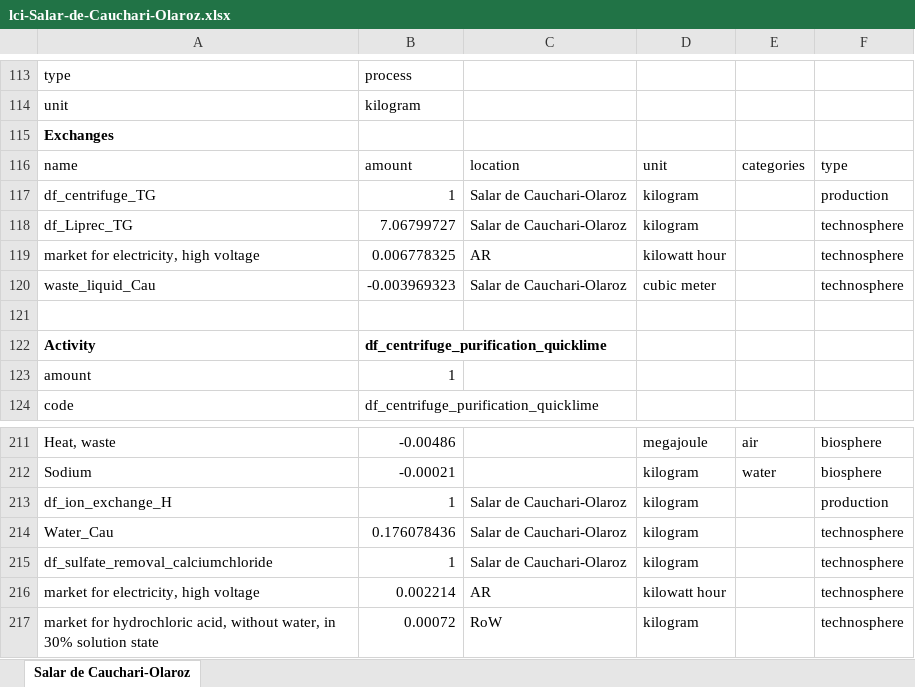
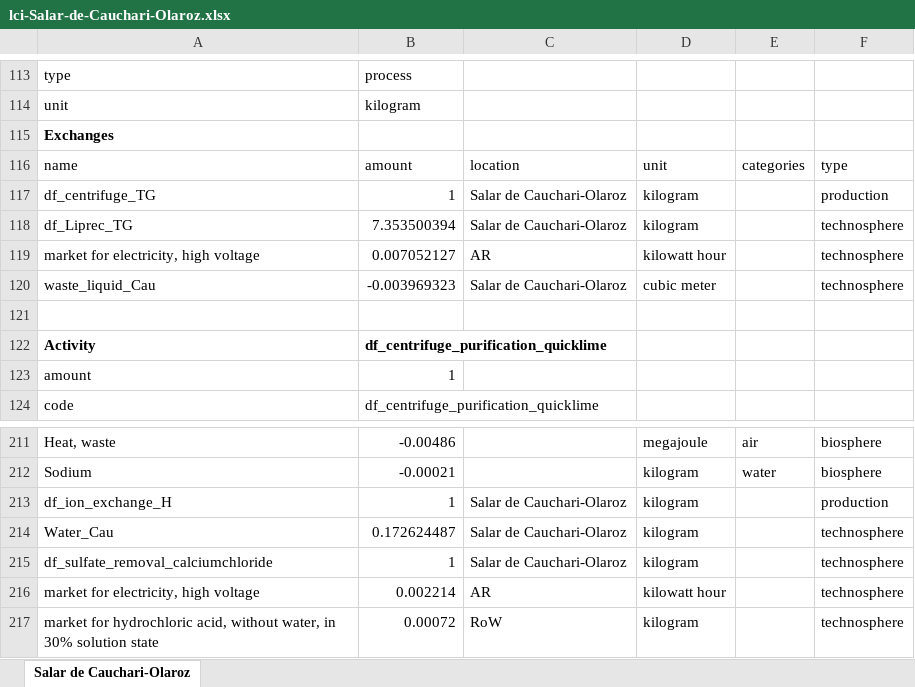
Before and after one commit to robyistrate/lithium-brine-prospective-LCA, an Excel workbook: inventories/optimized/lci-Salar-de-Cauchari-Olaroz.xlsx, sheet Salar de Cauchari-Olaroz, drawn as a sheet; only a part is shown, gaps mark what is left out; values as stored, in another font and other column widths than the file's, no borders; the diff covers the shown part only; the diff names each change by its address in the sheet, - before the commit and + after, or states it on an @@ line.

```diff
--- a/inventories/optimized/lci-Salar-de-Cauchari-Olaroz.xlsx (sheet Salar de Cauchari-Olaroz)
+++ b/inventories/optimized/lci-Salar-de-Cauchari-Olaroz.xlsx (sheet Salar de Cauchari-Olaroz)
-B118: 7.06799727
+B118: 7.353500394
-B119: 0.006778325
+B119: 0.007052127
-B214: 0.176078436
+B214: 0.172624487
```
Also changed, not shown: 19 edited cells elsewhere in this sheet, inventories/lci-lithium_brine_projects-optimized.xlsx, inventories/lci-lithium_brine_projects.xlsx, 57 other files.
